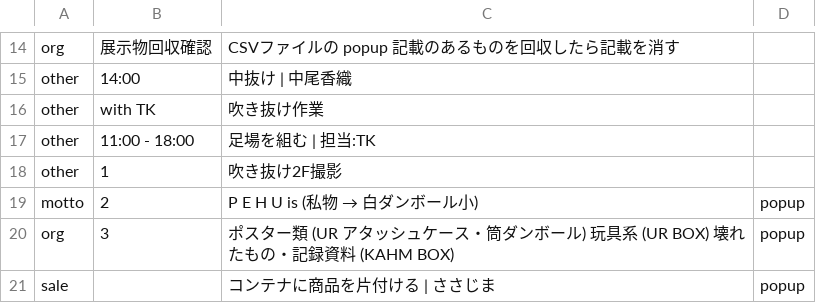
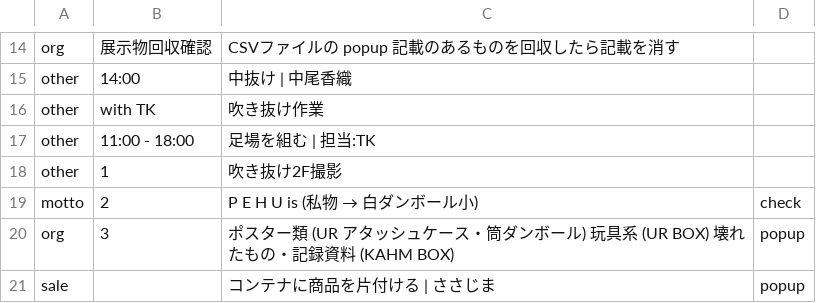
Before and after one commit to the-things-i-we-own/-, a CSV file: 3d/0822/list.csv, drawn as a sheet; only a part is shown, gaps mark what is left out.

Commit message:
Update list.csv

```diff
--- a/3d/0822/list.csv
+++ b/3d/0822/list.csv
@@ -18,3 +18,3 @@ other,11:00 - 18:00,足場を組む | 担当:TK,
 other,1,吹き抜け2F撮影,
-motto,2,P E H U is (私物 → 白ダンボール小),popup
+motto,2,P E H U is (私物 → 白ダンボール小),check,
 org,3,ポスター類 (UR アタッシュケース・筒ダンボール) 玩具系 (UR BOX) 壊れたもの・記録資料 (KAHM BOX),popup
```
